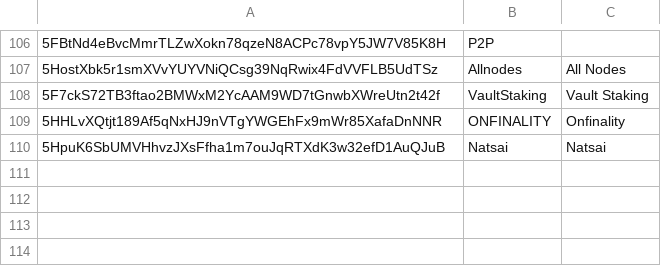
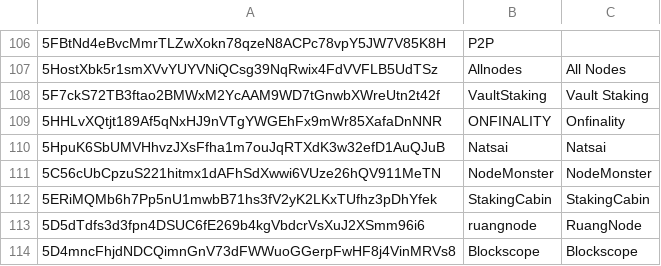
Before and after one commit to 0xrishitripathi/avail-validator-dashboard, a CSV file: validatorinfo.csv, drawn as a sheet; only a part is shown, gaps mark what is left out; the diff names each change by its address in the sheet, - before the commit and + after, or states it on an @@ line.

Commit message:
feat: Add logos for NodeMonster, StakingCabin, RuangNode, and Blockscope

```diff
--- a/validatorinfo.csv
+++ b/validatorinfo.csv
+row 111: 5C56cUbCpzuS221hitmx1dAFhSdXwwi6VUze26hQV911MeTN | NodeMonster | NodeMonster
+row 112: 5ERiMQMb6h7Pp5nU1mwbB71hs3fV2yK2LKxTUfhz3pDhYfek | StakingCabin | StakingCabin
+row 113: 5D5dTdfs3d3fpn4DSUC6fE269b4kgVbdcrVsXuJ2XSmm96i6 | ruangnode | RuangNode
+row 114: 5D4mncFhjdNDCQimnGnV73dFWWuoGGerpFwHF8j4VinMRVs8 | Blockscope | Blockscope
```
Also changed, not shown: 9 other files.
